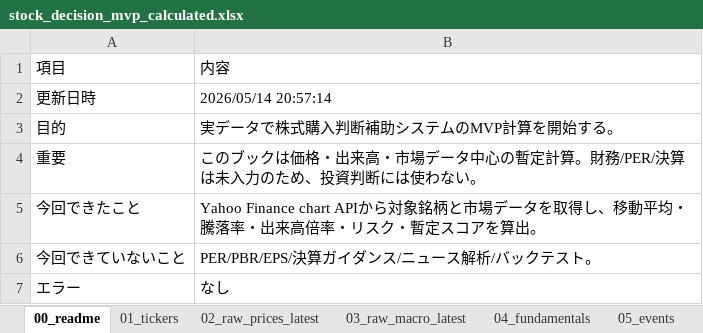
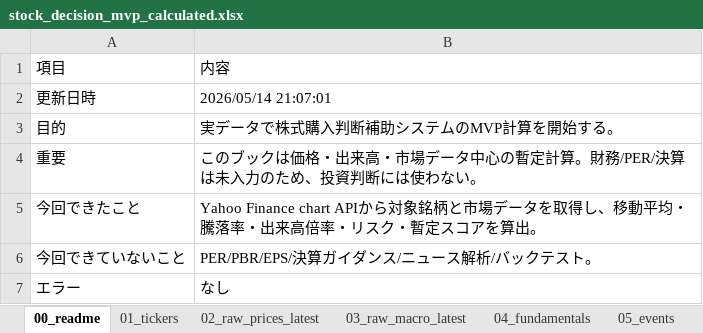
Before and after one commit to ob198-cpu/kabu, an Excel workbook: stock_decision_mvp_calculated.xlsx, sheet 00_readme, drawn as a sheet; values as stored, in another font and other column widths than the file's, no borders; the diff names each change by its address in the sheet, - before the commit and + after, or states it on an @@ line.

```diff
--- a/stock_decision_mvp_calculated.xlsx (sheet 00_readme)
+++ b/stock_decision_mvp_calculated.xlsx (sheet 00_readme)
-B2: 2026/05/14 20:57:14
+B2: 2026/05/14 21:07:01
```
Also changed, not shown: sheet 14_score_history, sheet 03_raw_macro_latest, sheet 02_raw_prices_latest, sheet 04_fundamentals, sheet 07_scores, sheet 11_top_review, 4 more sheets, other sheet tabs, 3 other files.
